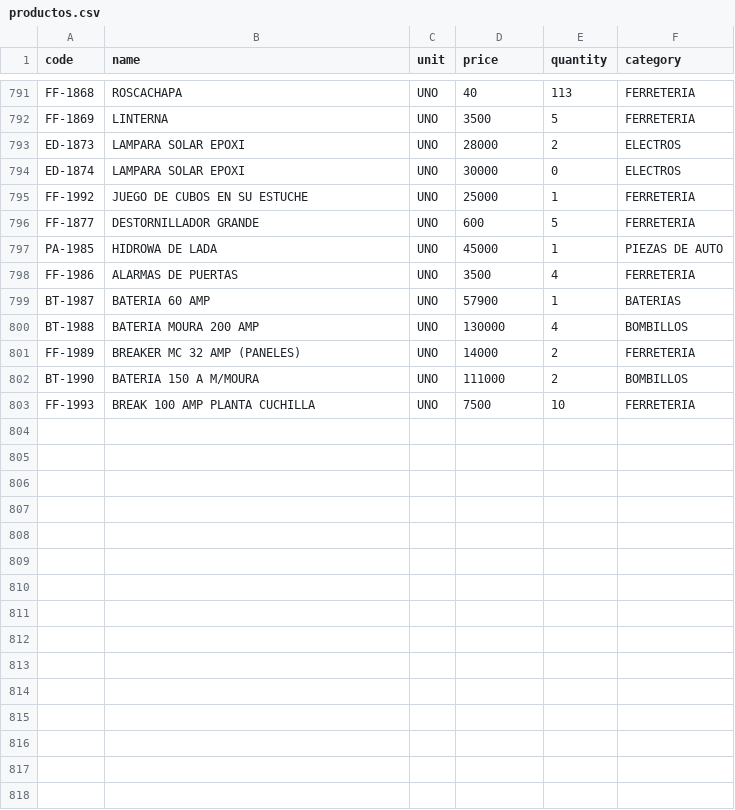
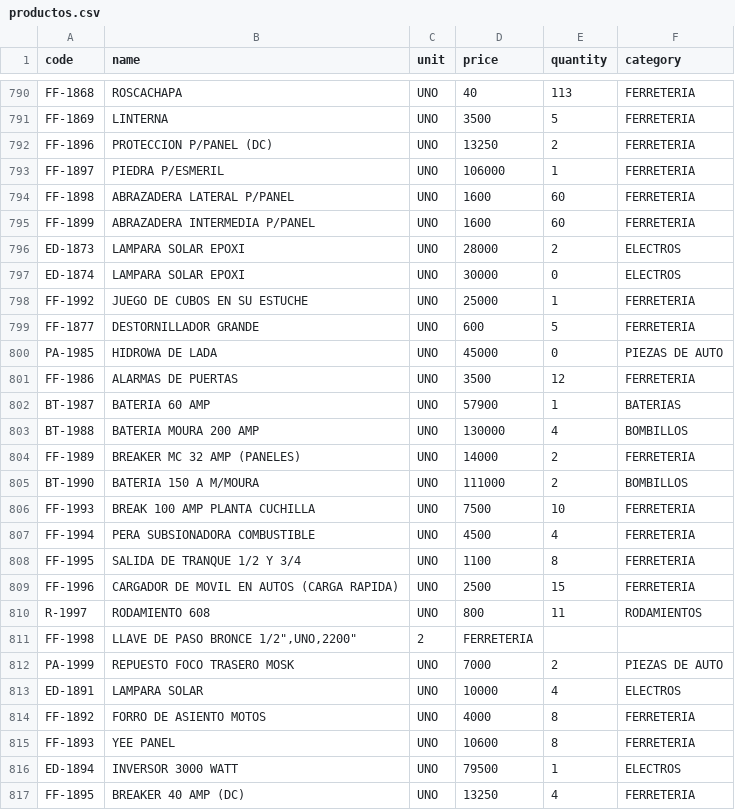
Before and after one commit to rodysmateo/mis-datos-EMA, a CSV file: productos.csv, drawn as a sheet; only a part is shown, gaps mark what is left out; the diff covers the shown part only.

Commit message:
Update productos-ventas

```diff
--- a/productos.csv
+++ b/productos.csv
@@ -792,2 +791,6 @@ code,name,unit,price,quantity,category
 "FF-1869","LINTERNA",UNO,"3500",5,"FERRETERIA",
+"FF-1896","PROTECCION P/PANEL (DC)",UNO,"13250",2,"FERRETERIA",
+"FF-1897","PIEDRA P/ESMERIL",UNO,"106000",1,"FERRETERIA",
+"FF-1898","ABRAZADERA LATERAL P/PANEL",UNO,"1600",60,"FERRETERIA",
+"FF-1899","ABRAZADERA INTERMEDIA P/PANEL",UNO,"1600",60,"FERRETERIA",
 "ED-1873","LAMPARA SOLAR EPOXI",UNO,"28000",2,"ELECTROS",
@@ -796,4 +799,4 @@ code,name,unit,price,quantity,category
 "FF-1877","DESTORNILLADOR GRANDE",UNO,"600",5,"FERRETERIA",
-"PA-1985","HIDROWA DE LADA",UNO,"45000",1,"PIEZAS DE AUTO",
-"FF-1986","ALARMAS DE PUERTAS",UNO,"3500",4,"FERRETERIA",
+"PA-1985","HIDROWA DE LADA",UNO,"45000",0,"PIEZAS DE AUTO",
+"FF-1986","ALARMAS DE PUERTAS",UNO,"3500",12,"FERRETERIA",
 "BT-1987","BATERIA 60 AMP",UNO,"57900",1,"BATERIAS",
@@ -803 +806,12 @@ code,name,unit,price,quantity,category
 "FF-1993","BREAK 100 AMP PLANTA CUCHILLA",UNO,"7500",10,"FERRETERIA",
+"FF-1994","PERA SUBSIONADORA COMBUSTIBLE",UNO,"4500",4,"FERRETERIA",
+"FF-1995","SALIDA DE TRANQUE 1/2 Y 3/4",UNO,"1100",8,"FERRETERIA",
+"FF-1996","CARGADOR DE MOVIL EN AUTOS (CARGA RAPIDA)",UNO,"2500",15,"FERRETERIA",
+"R-1997","RODAMIENTO 608",UNO,"800",11,"RODAMIENTOS",
+"FF-1998","LLAVE DE PASO BRONCE 1/2"",UNO,"2200",2,"FERRETERIA",
+"PA-1999","REPUESTO FOCO TRASERO MOSK",UNO,"7000",2,"PIEZAS DE AUTO",
+"ED-1891","LAMPARA SOLAR",UNO,"10000",4,"ELECTROS",
+"FF-1892","FORRO DE ASIENTO MOTOS",UNO,"4000",8,"FERRETERIA",
+"FF-1893","YEE PANEL",UNO,"10600",8,"FERRETERIA",
+"ED-1894","INVERSOR 3000 WATT",UNO,"79500",1,"ELECTROS",
+"FF-1895","BREAKER 40 AMP (DC)",UNO,"13250",4,"FERRETERIA",
```
Also changed, not shown: 1 removed row and 62 edited cells elsewhere in this file, ventas.csv.
